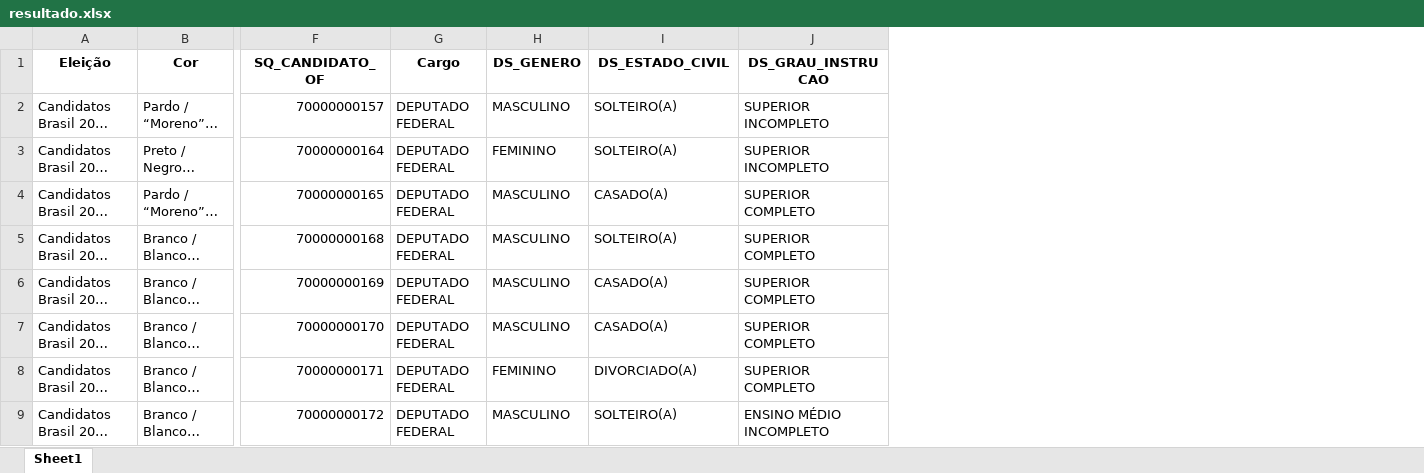
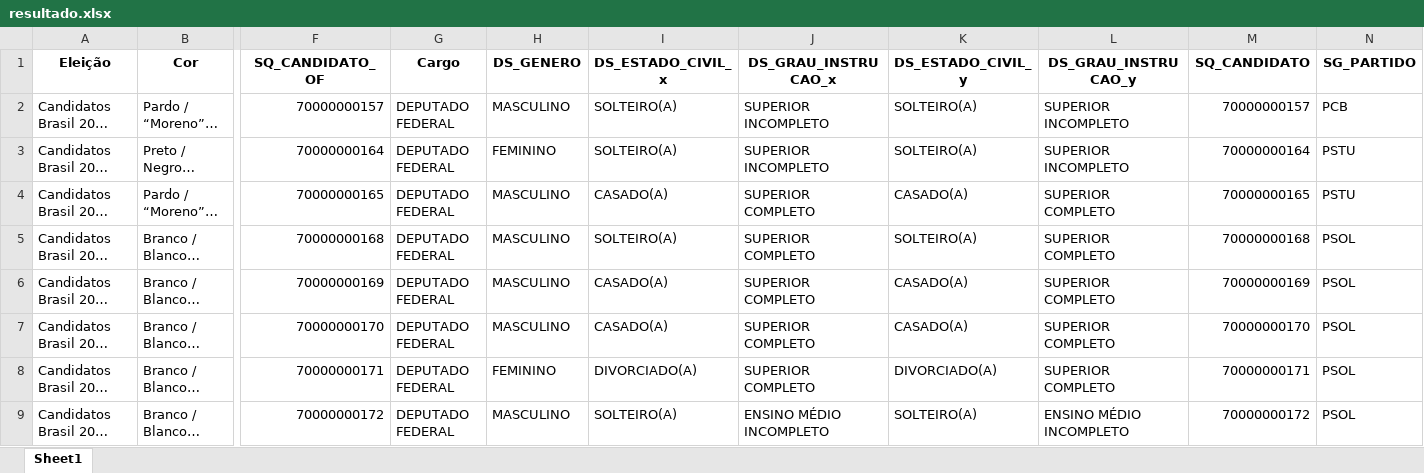
Before and after one commit to GabriellCabrall/analise-raca-eleicoes, an Excel workbook: 2014/Centro-Oeste/DISTRITO-FEDERAL/resultado.xlsx, sheet Sheet1, drawn as a sheet; only a part is shown, gaps mark what is left out; long unchanged cells end in …; values as stored, in another font and other column widths than the file's, no borders; the diff names each change by its address in the sheet, - before the commit and + after, or states it on an @@ line.

```diff
--- a/2014/Centro-Oeste/DISTRITO-FEDERAL/resultado.xlsx (sheet Sheet1)
+++ b/2014/Centro-Oeste/DISTRITO-FEDERAL/resultado.xlsx (sheet Sheet1)
+column K (DS_ESTADO_CIVIL_y), rows 2-9: SOLTEIRO(A) | SOLTEIRO(A) | CASADO(A) | SOLTEIRO(A) | CASADO(A) | CASADO(A) | DIVORCIADO(A) | SOLTEIRO(A)
+column L (DS_GRAU_INSTRUCAO_y), rows 2-9: SUPERIOR INCOMPLETO | SUPERIOR INCOMPLETO | SUPERIOR COMPLETO | SUPERIOR COMPLETO | SUPERIOR COMPLETO | SUPERIOR COMPLETO | SUPERIOR COMPLETO | ENSINO MÉDIO INCOMPLETO
+column M (SQ_CANDIDATO), rows 2-9: 70000000157 | 70000000164 | 70000000165 | 70000000168 | 70000000169 | 70000000170 | 70000000171 | 70000000172
+column N (SG_PARTIDO), rows 2-9: PCB | PSTU | PSTU | PSOL | PSOL | PSOL | PSOL | PSOL
-I1: DS_ESTADO_CIVIL
+I1: DS_ESTADO_CIVIL_x
-J1: DS_GRAU_INSTRUCAO
+J1: DS_GRAU_INSTRUCAO_x
```
Also changed, not shown: 2014/Centro-Oeste/GOIÁS/resultado.xlsx, 1 other file.
